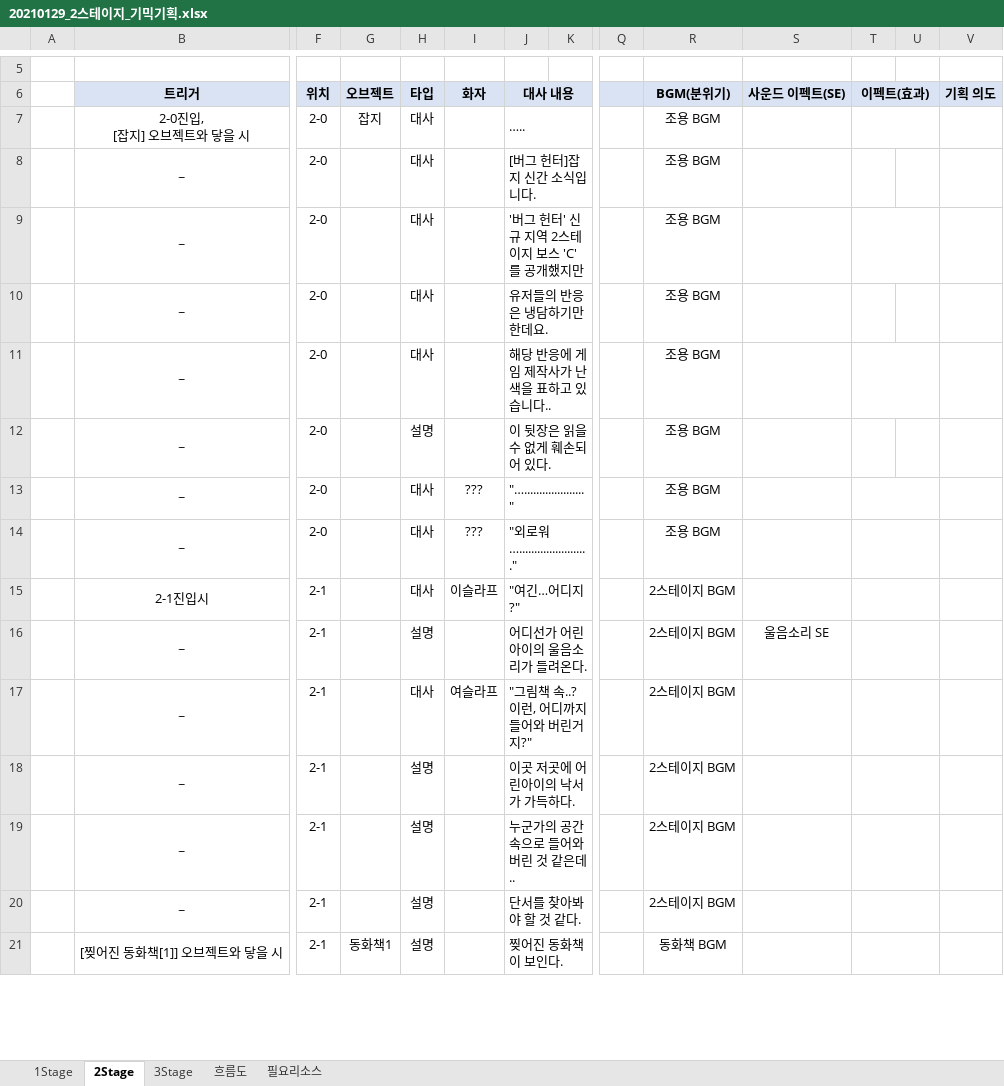
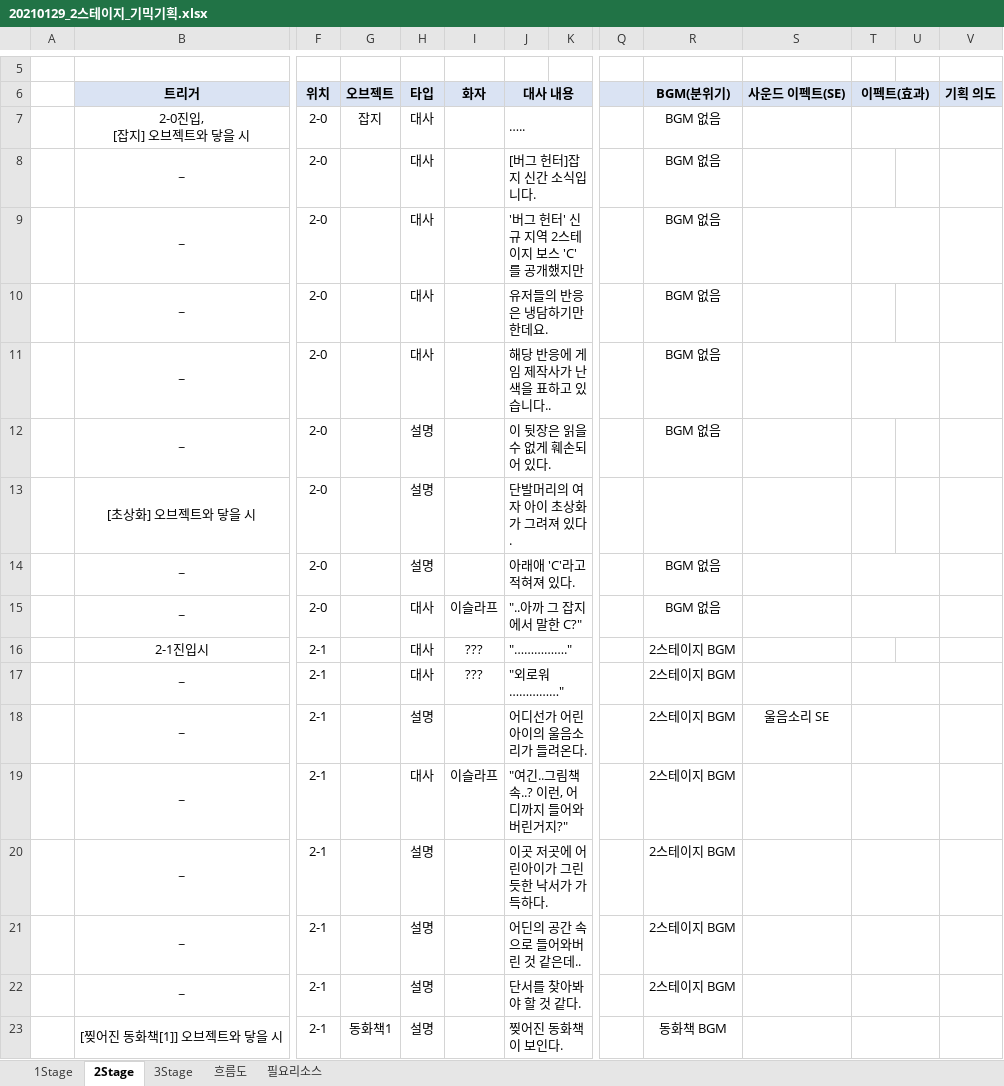
Before and after one commit to smileclown8/4Team_UnityProject, an Excel workbook: 문서/20210129_2스테이지_기믹기획.xlsx, sheet 2Stage, drawn as a sheet; only a part is shown, gaps mark what is left out; values as stored, in another font and other column widths than the file's, no borders; removed rows and columns are numbered as before the commit, all else as after; rows hold the shown columns only; the diff names each change by its address in the sheet, - before the commit and + after, or states it on an @@ line.

Commit message:
2스테이지 연출 추가
임시 씬에서 작업

```diff
--- a/문서/20210129_2스테이지_기믹기획.xlsx (sheet 2Stage)
+++ b/문서/20210129_2스테이지_기믹기획.xlsx (sheet 2Stage)
-R7:R12 (BGM(분위기)): 조용 BGM
+R7:R12 (BGM(분위기)): BGM 없음
+row 13:  | [초상화] 오브젝트와 닿을 시 | 2-0 |  | 설명 |  | 단발머리의 여자 아이 초상화가 그려져 있다.
+row 14:  | ~ | 2-0 |  | 설명 |  | 아래애 'C'라고 적혀져 있다. |  |  | BGM 없음
-I15 (화자): ???
+I15 (화자): 이슬라프
-J15 (대사 내용): "…...................."
+J15 (대사 내용): "..아까 그 잡지에서 말한 C?"
-R15 (BGM(분위기)): 조용 BGM
+R15 (BGM(분위기)): BGM 없음
-row 14:  | ~ | 2-0 |  | 대사 | ??? | "외로워…......................." |  |  | 조용 BGM
-I16 (화자): 이슬라프
+I16 (화자): ???
-J16 (대사 내용): "여긴…어디지?"
+J16 (대사 내용): "……………."
-T15:U15 merged
+row 17:  | ~ | 2-1 |  | 대사 | ??? | "외로워……………" |  |  | 2스테이지 BGM
-I19 (화자): 여슬라프
+I19 (화자): 이슬라프
-J19 (대사 내용): "그림책 속..? 이런, 어디까지 들어와 버린거지?"
+J19 (대사 내용): "여긴..그림책 속..? 이런, 어디까지 들어와 버린거지?"
-J20 (대사 내용): 이곳 저곳에 어린아이의 낙서가 가득하다.
+J20 (대사 내용): 이곳 저곳에 어린아이가 그린 듯한 낙서가 가득하다.
-J21 (대사 내용): 누군가의 공간 속으로 들어와버린 것 같은데..
+J21 (대사 내용): 어딘의 공간 속으로 들어와버린 것 같은데..
```
Also changed, not shown: 4 other files.
